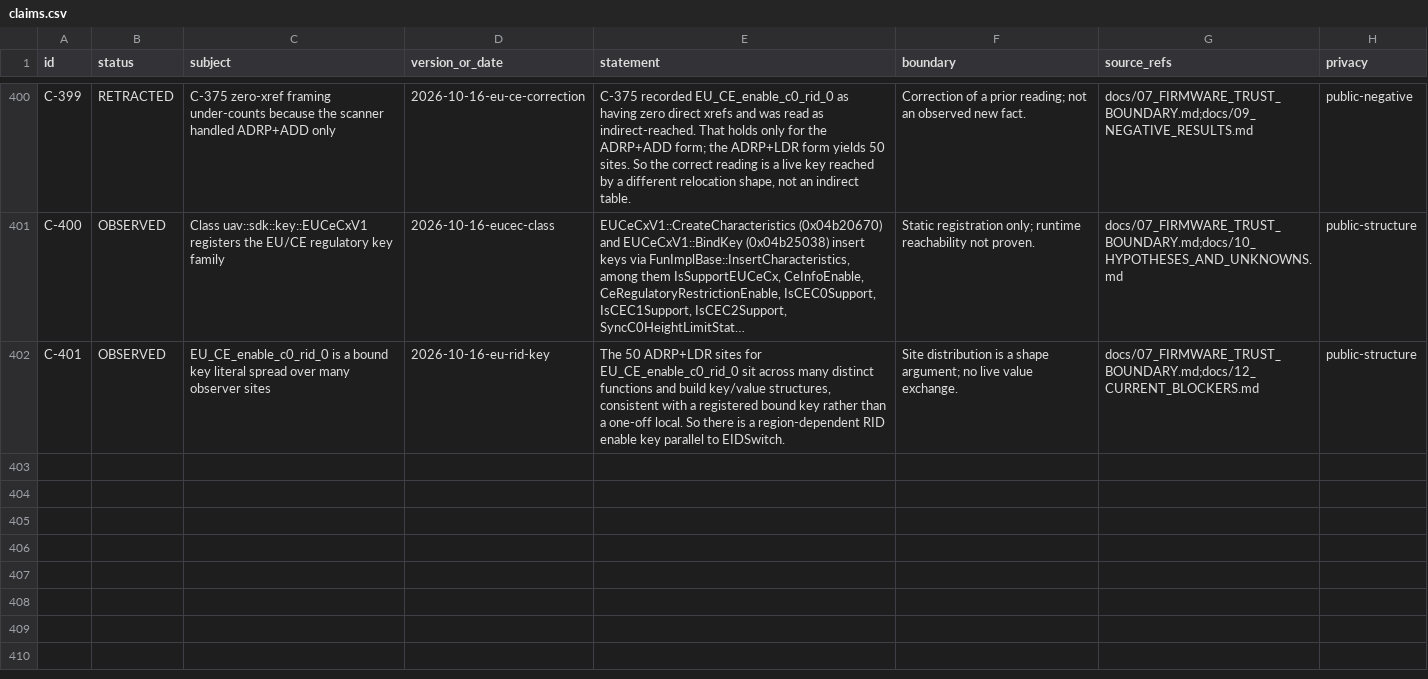
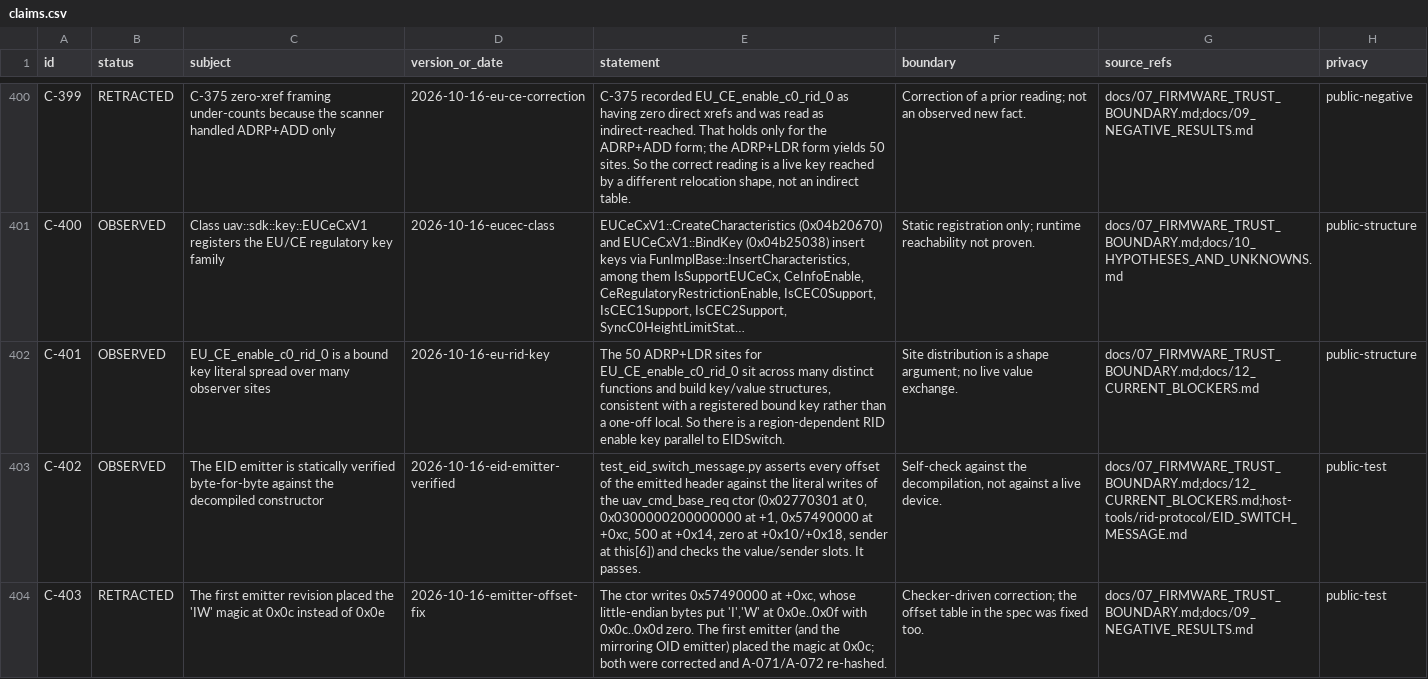
Before and after one commit to Sapphire-Rapids/DJI-RC2-Mini5Pro-Research, a CSV file: evidence/claims.csv, drawn as a sheet; only a part is shown, gaps mark what is left out; long unchanged cells end in …; the diff names each change by its address in the sheet, - before the commit and + after, or states it on an @@ line.

Commit message:
Statistically verify the emitter and fix the magic offset
test_eid_switch_message.py asserts every emitted offset against the decompiled uav_cmd_base_req ctor
and passes (C-402) - a decompilation-anchored self-check.

RETRACTED the first emitter's magic offset: 'IW' sits at 0x0e..0x0f (little-endian 0x57490000 at
+0xc), not 0x0c. Fixed both emitters and the spec table, re-hashed A-071/A-072 (C-403, N-88).

```diff
--- a/evidence/claims.csv
+++ b/evidence/claims.csv
+row 403: C-402 | OBSERVED | The EID emitter is statically verified byte-for-byte against the decompiled constructor | 2026-10-16-eid-emitter-verified | test_eid_switch_message.py asserts every offset of the emitted header against the literal writes of the uav_cmd_base_req ctor (0x02770301 at 0, 0x0300000200000000 at +1, 0x57490000 at +0xc, 500 at +0x14, zero at +0x10/+0x18, sender at this[6]) and checks the value/sender slots. It passes. | Self-check against the decompilation, not against a live device. | docs/07_FIRMWARE_TRUST_BOUNDARY.md;docs/12_CURRENT_BLOCKERS.md;host-tools/rid-protocol/EID_SWITCH_MESSAGE.md | public-test
+row 404: C-403 | RETRACTED | The first emitter revision placed the 'IW' magic at 0x0c instead of 0x0e | 2026-10-16-emitter-offset-fix | The ctor writes 0x57490000 at +0xc, whose little-endian bytes put 'I','W' at 0x0e..0x0f with 0x0c..0x0d zero. The first emitter (and the mirroring OID emitter) placed the magic at 0x0c; both were corrected and A-071/A-072 re-hashed. | Checker-driven correction; the offset table in the spec was fixed too. | docs/07_FIRMWARE_TRUST_BOUNDARY.md;docs/09_NEGATIVE_RESULTS.md | public-test
```
Also changed, not shown: evidence/artifacts.csv, 8 other files.
